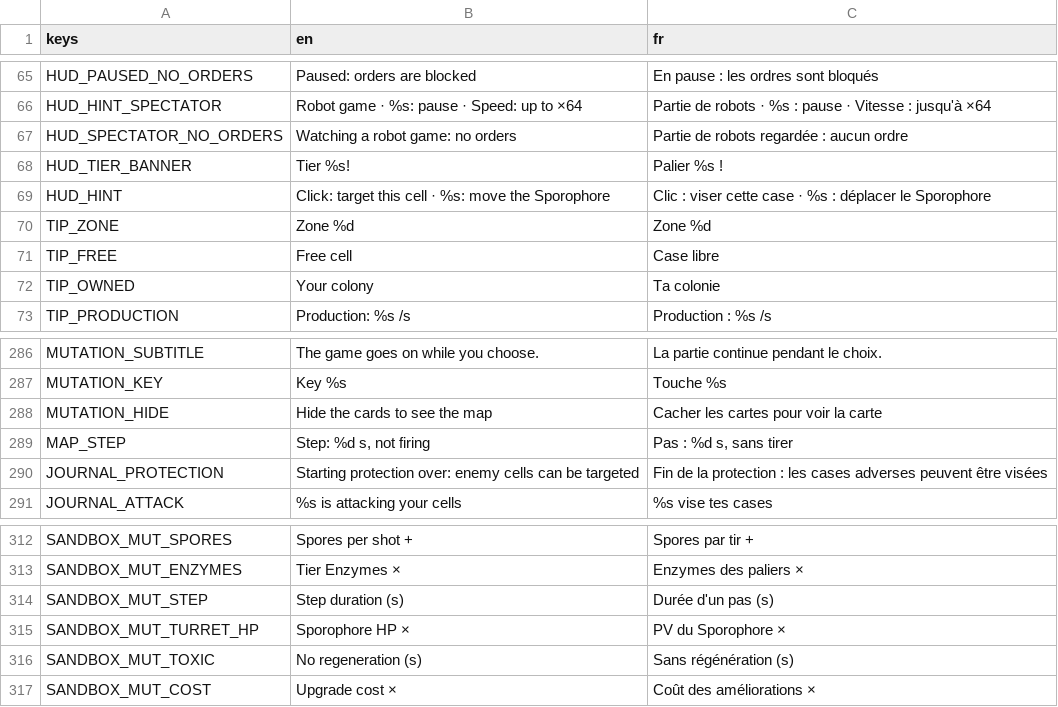
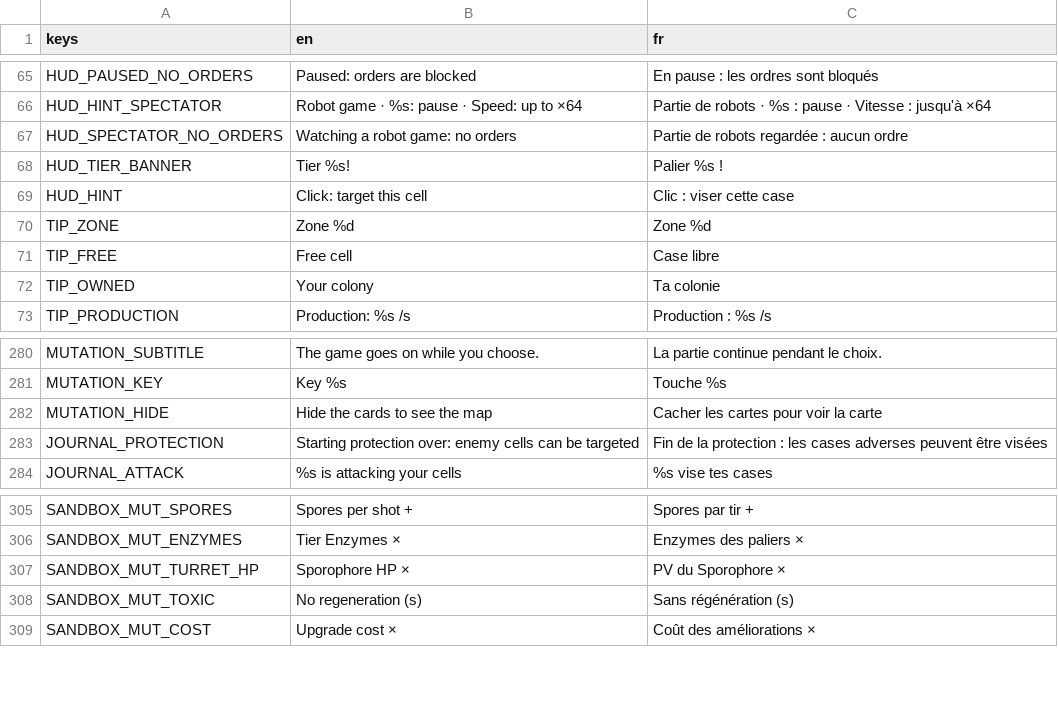
Before and after one commit to Kromiss/Mycelium, a CSV file: i18n/translations.csv, drawn as a sheet; only a part is shown, gaps mark what is left out; the diff covers the shown part only.

```diff
--- a/i18n/translations.csv
+++ b/i18n/translations.csv
@@ -68,3 +68,3 @@ HUD_SPECTATOR_NO_ORDERS,Watching a robot game: no orders,Partie de robots regard
 HUD_TIER_BANNER,Tier %s!,Palier %s !
-HUD_HINT,Click: target this cell · %s: move the Sporophore,Clic : viser cette case · %s : déplacer le Sporophore
+HUD_HINT,Click: target this cell,Clic : viser cette case
 TIP_ZONE,Zone %d,Zone %d
@@ -288,3 +282,2 @@ MUTATION_KEY,Key %s,Touche %s
 MUTATION_HIDE,Hide the cards to see the map,Cacher les cartes pour voir la carte
-MAP_STEP,"Step: %d s, not firing","Pas : %d s, sans tirer"
 JOURNAL_PROTECTION,Starting protection over: enemy cells can be targeted,Fin de la protection : les cases adverses peuvent être visées
@@ -313,3 +306,2 @@ SANDBOX_MUT_SPORES,Spores per shot +,Spores par tir +
 SANDBOX_MUT_ENZYMES,Tier Enzymes ×,Enzymes des paliers ×
-SANDBOX_MUT_STEP,Step duration (s),Durée d'un pas (s)
 SANDBOX_MUT_TURRET_HP,Sporophore HP ×,PV du Sporophore ×
```
Also changed, not shown: 6 removed rows elsewhere in this file, 49 other files.
